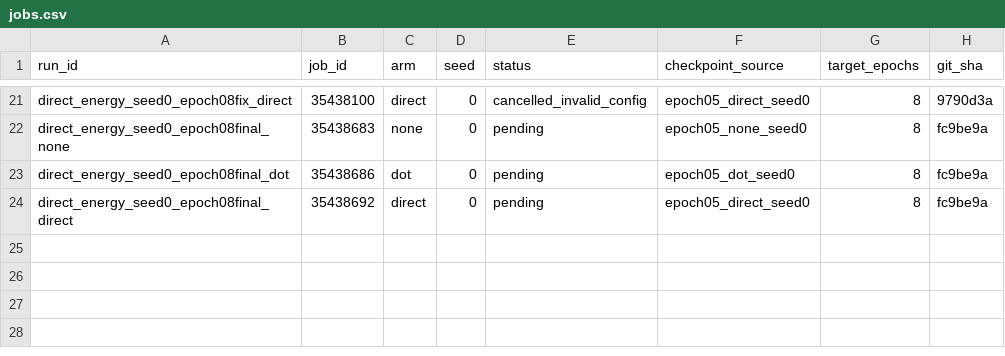
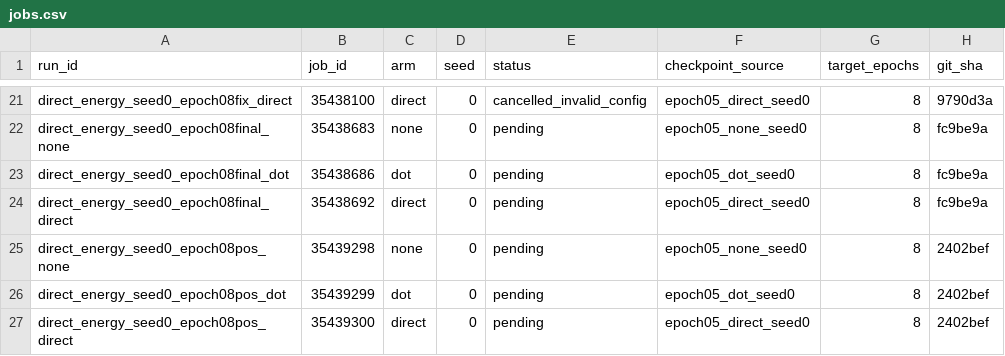
Before and after one commit to mdkrasnow/research-repo, a CSV file: projects/masked-EqM/results/direct_energy_longer_training/jobs.csv, drawn as a sheet; only a part is shown, gaps mark what is left out; the diff names each change by its address in the sheet, - before the commit and + after, or states it on an @@ line.

Commit message:
Track positional epoch-eight continuation retry

```diff
--- a/projects/masked-EqM/results/direct_energy_longer_training/jobs.csv
+++ b/projects/masked-EqM/results/direct_energy_longer_training/jobs.csv
+row 25: direct_energy_seed0_epoch08pos_none | 35439298 | none | 0 | pending | epoch05_none_seed0 | 8 | 2402bef
+row 26: direct_energy_seed0_epoch08pos_dot | 35439299 | dot | 0 | pending | epoch05_dot_seed0 | 8 | 2402bef
+row 27: direct_energy_seed0_epoch08pos_direct | 35439300 | direct | 0 | pending | epoch05_direct_seed0 | 8 | 2402bef
```
Also changed, not shown: 3 other files.
